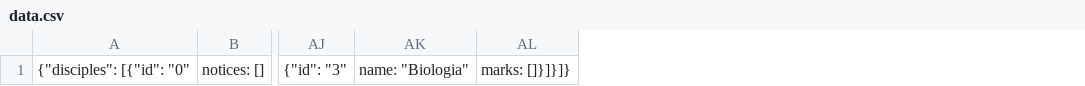
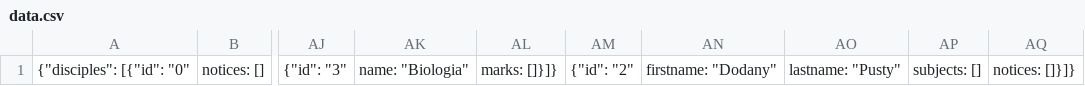
Before and after one commit to TestowanieAutomatyczneUG/projekt-i-Darkstaron123, a CSV file: ProjectElectronicDictionaryMateuszMackowiak/data/data.csv, drawn as a sheet; only a part is shown, gaps mark what is left out; removed rows and columns are numbered as before the commit, all else as after; the diff names each change by its address in the sheet, - before the commit and + after, or states it on an @@ line.

```diff
--- a/ProjectElectronicDictionaryMateuszMackowiak/data/data.csv
+++ b/ProjectElectronicDictionaryMateuszMackowiak/data/data.csv
-column AL, row 1: marks: []}]}]}
+column AL, row 1: marks: []}]}
+column AM, row 1: {"id": "2"
+column AN, row 1: firstname: "Dodany"
+column AO, row 1: lastname: "Pusty"
+column AP, row 1: subjects: []
+column AQ, row 1: notices: []}]}
```
Also changed, not shown: 3 other files.
